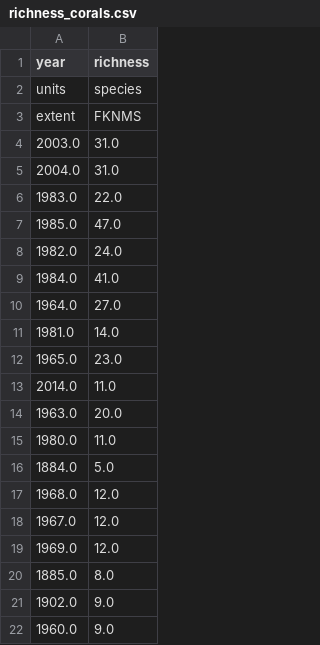
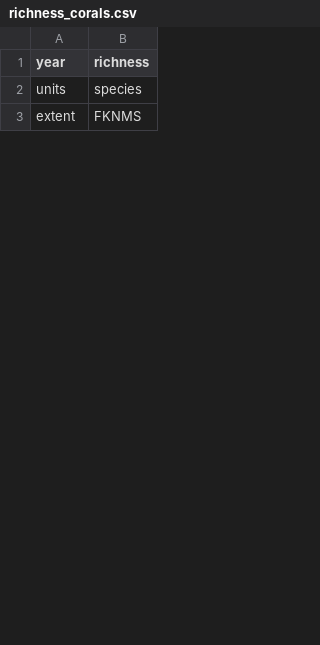
Before and after one commit to marinebon/obis2index, a CSV file: indicies/richness_corals.csv, drawn as a sheet; only a part is shown; the diff covers the shown part only.

```diff
--- a/indicies/richness_corals.csv
+++ b/indicies/richness_corals.csv
@@ -3,20 +3 @@ units,species
 extent,FKNMS
-2003.0,31.0
-2004.0,31.0
-1983.0,22.0
-1985.0,47.0
-1982.0,24.0
-1984.0,41.0
-1964.0,27.0
-1981.0,14.0
-1965.0,23.0
-2014.0,11.0
-1963.0,20.0
-1980.0,11.0
-1884.0,5.0
-1968.0,12.0
-1967.0,12.0
-1969.0,12.0
-1885.0,8.0
-1902.0,9.0
-1960.0,9.0
```
Also changed, not shown: 46 added rows and 27 removed rows elsewhere in this file, 1 other file.
